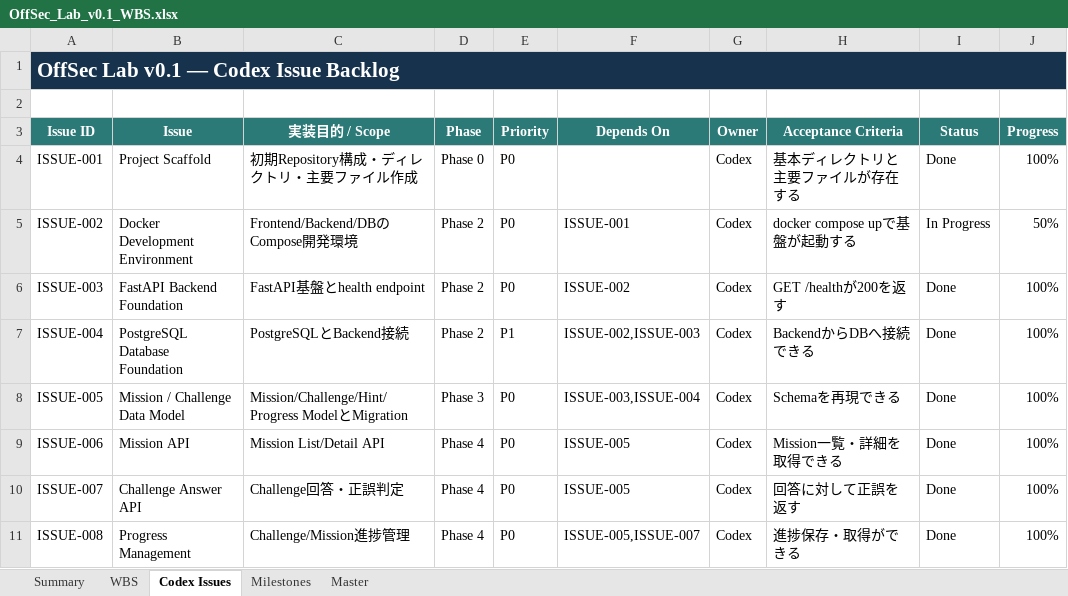
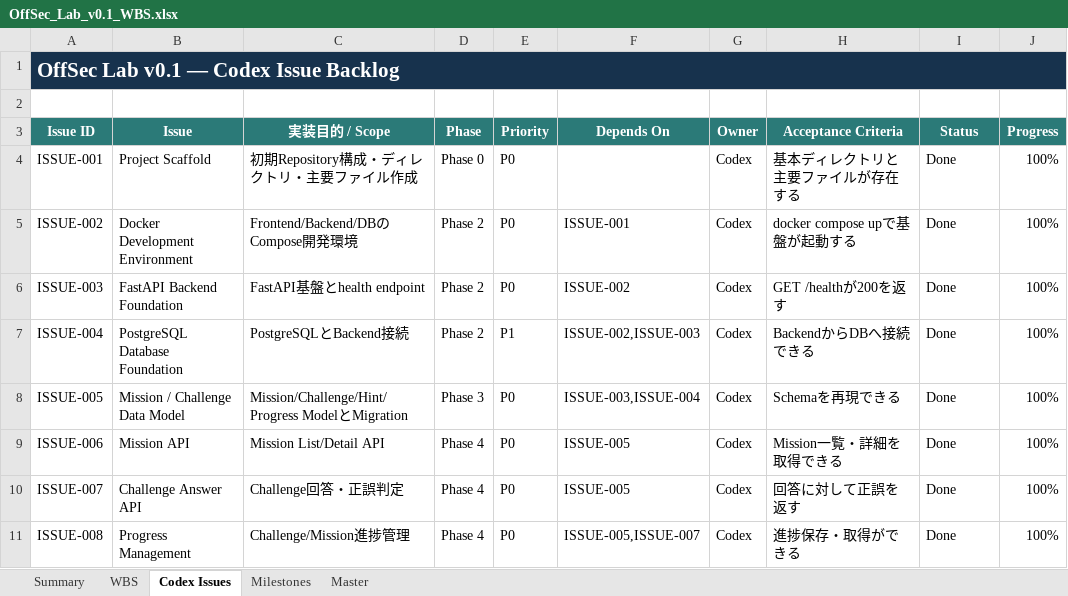
Before and after one commit to logical927/offsec-lab, an Excel workbook: docs/OffSec_Lab_v0.1_WBS.xlsx, sheet Codex Issues, drawn as a sheet; only a part is shown; values as stored, in another font and other column widths than the file's, no borders; conditional formats and table styles not drawn; the diff names each change by its address in the sheet, - before the commit and + after, or states it on an @@ line.

Commit message:
fix: complete issue 002 compose environment

```diff
--- a/docs/OffSec_Lab_v0.1_WBS.xlsx (sheet Codex Issues)
+++ b/docs/OffSec_Lab_v0.1_WBS.xlsx (sheet Codex Issues)
-I5 (Status): In Progress
+I5 (Status): Done
-J5 (Progress): 50%
+J5 (Progress): 100%
```
Also changed, not shown: sheet Summary, sheet WBS, charts or pictures, 5 other files.
